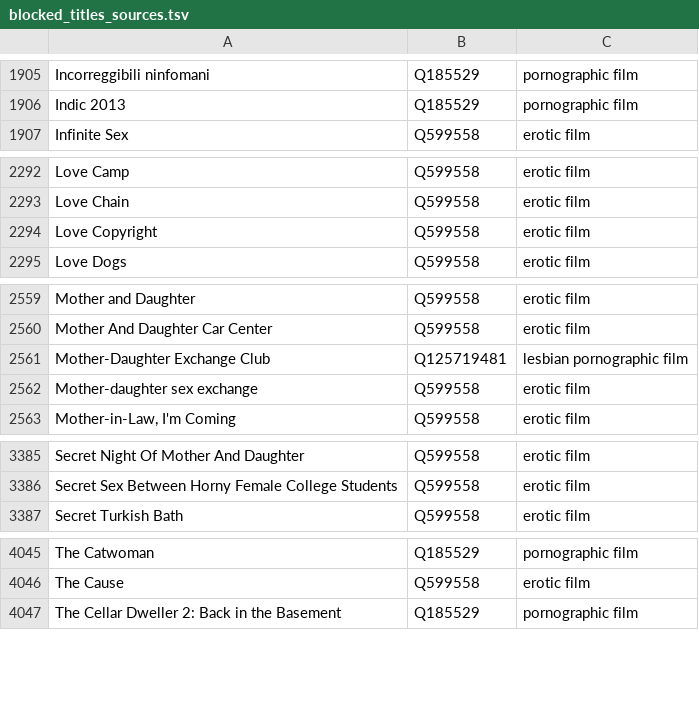
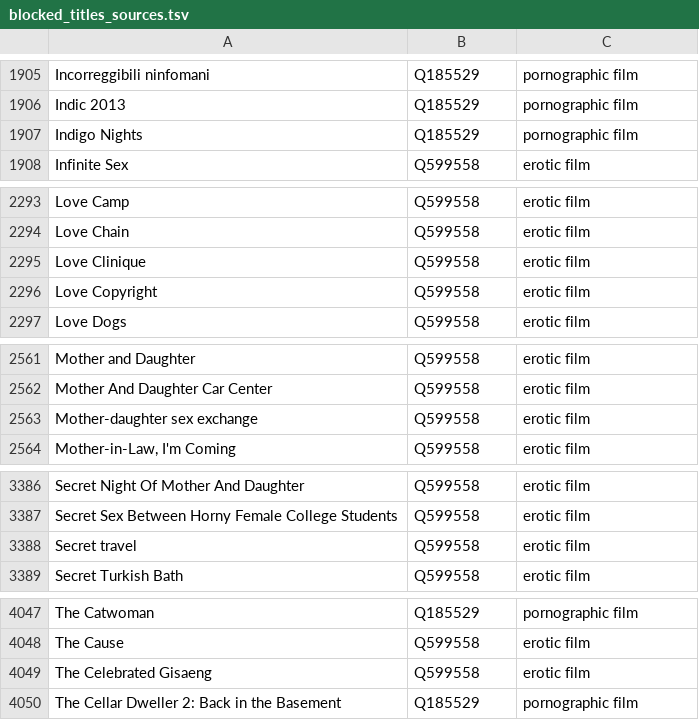
Before and after one commit to italesawy-droid/familyblocker-lists, a TSV file: blocked_titles_sources.tsv, drawn as a sheet; only a part is shown, gaps mark what is left out; removed rows and columns are numbered as before the commit, all else as after; the diff names each change by its address in the sheet, - before the commit and + after, or states it on an @@ line.

```diff
--- a/blocked_titles_sources.tsv
+++ b/blocked_titles_sources.tsv
+row 1907: Indigo Nights | Q185529 | pornographic film
+row 2295: Love Clinique | Q599558 | erotic film
-row 2561: Mother-Daughter Exchange Club | Q125719481 | lesbian pornographic film
+row 3388: Secret travel | Q599558 | erotic film
+row 4049: The Celebrated Gisaeng | Q599558 | erotic film
```
Also changed, not shown: 4 other files.
